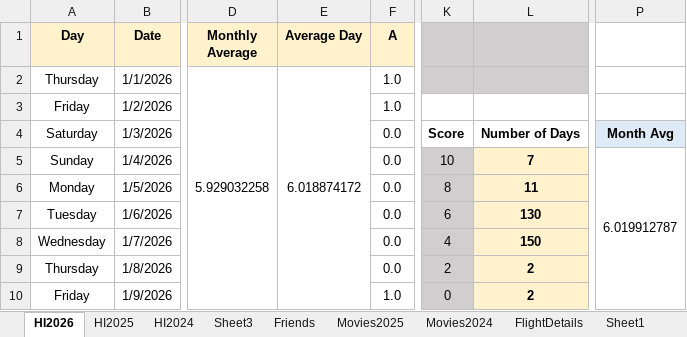
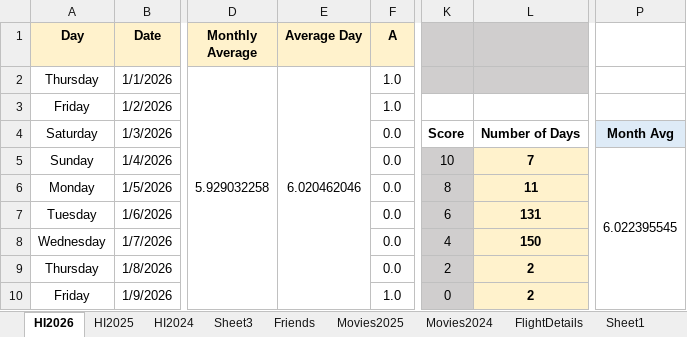
Before and after one commit to Abhinav-1708/Happiness-Index, an Excel workbook: HappinessIndex.xlsx, sheet HI2026, drawn as a sheet; only a part is shown, gaps mark what is left out; values as stored, in another font and other column widths than the file's, no borders; charts and pictures and conditional formats not drawn; the diff covers the shown part only; the diff names each change by its address in the sheet, - before the commit and + after, or states it on an @@ line.

```diff
--- a/HappinessIndex.xlsx (sheet HI2026)
+++ b/HappinessIndex.xlsx (sheet HI2026)
-E2 (Average Day): 6.018874172
+E2 (Average Day): 6.020462046
-P5: 6.019912787
+P5: 6.022395545
-L7: 130
+L7: 131
```
Also changed, not shown: 10 edited cells elsewhere in this sheet, sheet FlightDetails, formulas that keep their value, charts or pictures.
